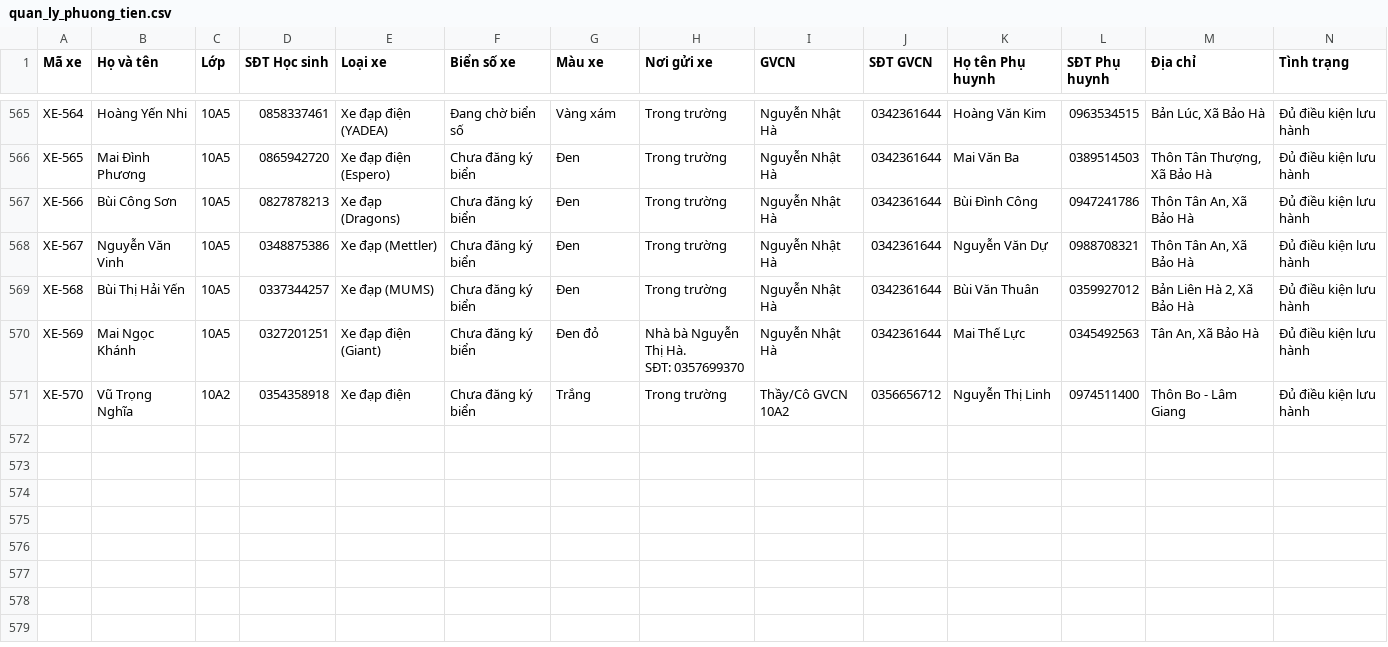
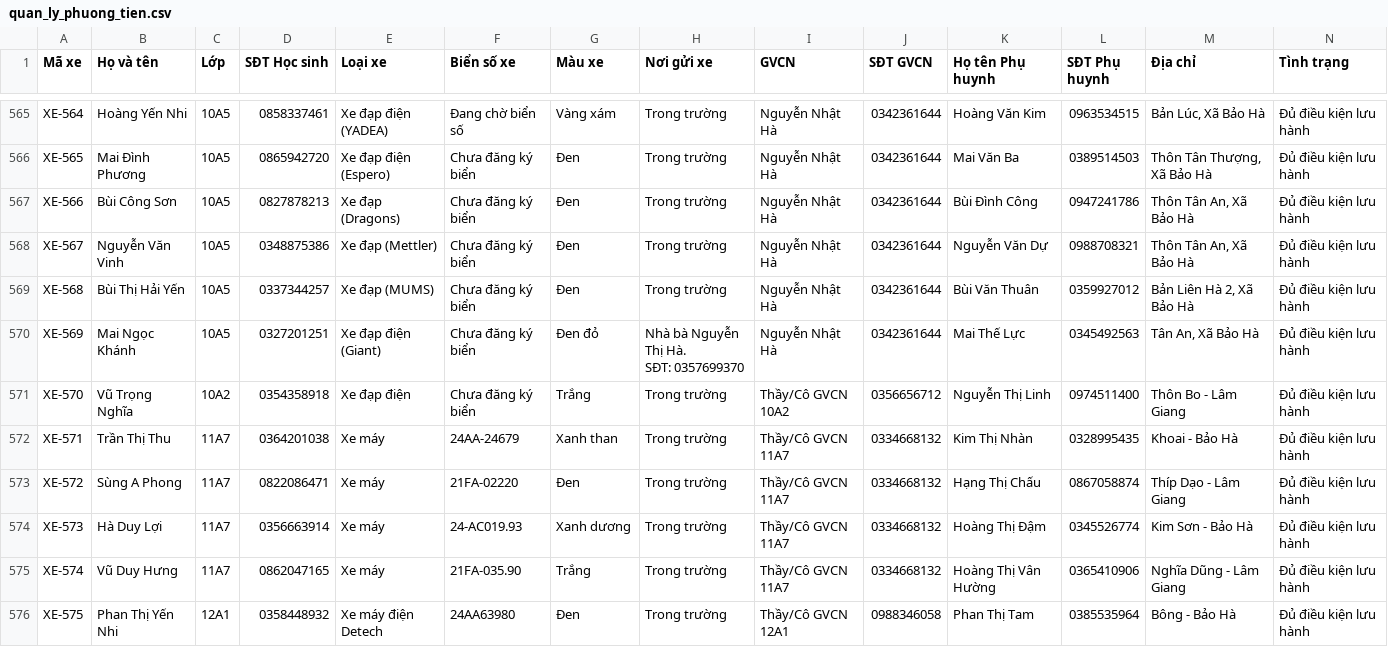
Before and after one commit to buivantien20/ban-tru-thpt2-baoyen, a CSV file: quan_ly_phuong_tien.csv, drawn as a sheet; only a part is shown, gaps mark what is left out; rows hold the shown columns only; the diff names each change by its address in the sheet, - before the commit and + after, or states it on an @@ line.

```diff
--- a/quan_ly_phuong_tien.csv
+++ b/quan_ly_phuong_tien.csv
+row 572: XE-571 | Trần Thị Thu | 11A7 | 0364201038 | Xe máy | 24AA-24679 | Xanh than | Trong trường | Thầy/Cô GVCN 11A7 | 0334668132 | Kim Thị Nhàn | 0328995435 | Khoai - Bảo Hà | Đủ điều kiện lưu hành
+row 573: XE-572 | Sùng A Phong | 11A7 | 0822086471 | Xe máy | 21FA-02220 | Đen | Trong trường | Thầy/Cô GVCN 11A7 | 0334668132 | Hạng Thị Chấu | 0867058874 | Thíp Dạo - Lâm Giang | Đủ điều kiện lưu hành
+row 574: XE-573 | Hà Duy Lợi | 11A7 | 0356663914 | Xe máy | 24-AC019.93 | Xanh dương | Trong trường | Thầy/Cô GVCN 11A7 | 0334668132 | Hoàng Thị Đậm | 0345526774 | Kim Sơn - Bảo Hà | Đủ điều kiện lưu hành
+row 575: XE-574 | Vũ Duy Hưng | 11A7 | 0862047165 | Xe máy | 21FA-035.90 | Trắng | Trong trường | Thầy/Cô GVCN 11A7 | 0334668132 | Hoàng Thị Vân Hường | 0365410906 | Nghĩa Dũng - Lâm Giang | Đủ điều kiện lưu hành
+row 576: XE-575 | Phan Thị Yến Nhi | 12A1 | 0358448932 | Xe máy điện Detech | 24AA63980 | Đen | Trong trường | Thầy/Cô GVCN 12A1 | 0988346058 | Phan Thị Tam | 0385535964 | Bông - Bảo Hà | Đủ điều kiện lưu hành
```
Also changed, not shown: 1 other file.
